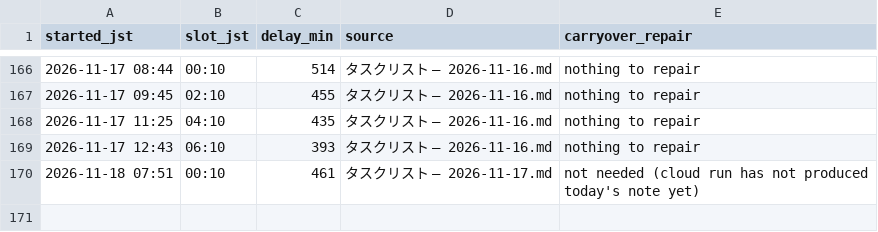
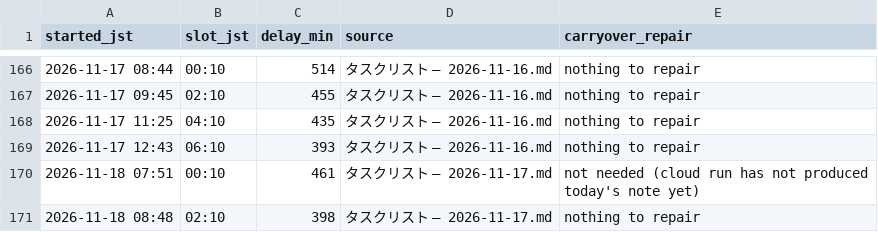
Before and after one commit to koki-nakata/ai-company, a TSV file: logs/vault-sync.tsv, drawn as a sheet; only a part is shown, gaps mark what is left out.

```diff
--- a/logs/vault-sync.tsv
+++ b/logs/vault-sync.tsv
@@ -170 +170,2 @@ started_jst	slot_jst	delay_min	source	carryover_repair
 2026-11-18 07:51	00:10	461	タスクリスト — 2026-11-17.md	not needed (cloud run has not produced today's note yet)
+2026-11-18 08:48	02:10	398	タスクリスト — 2026-11-17.md	nothing to repair
```
